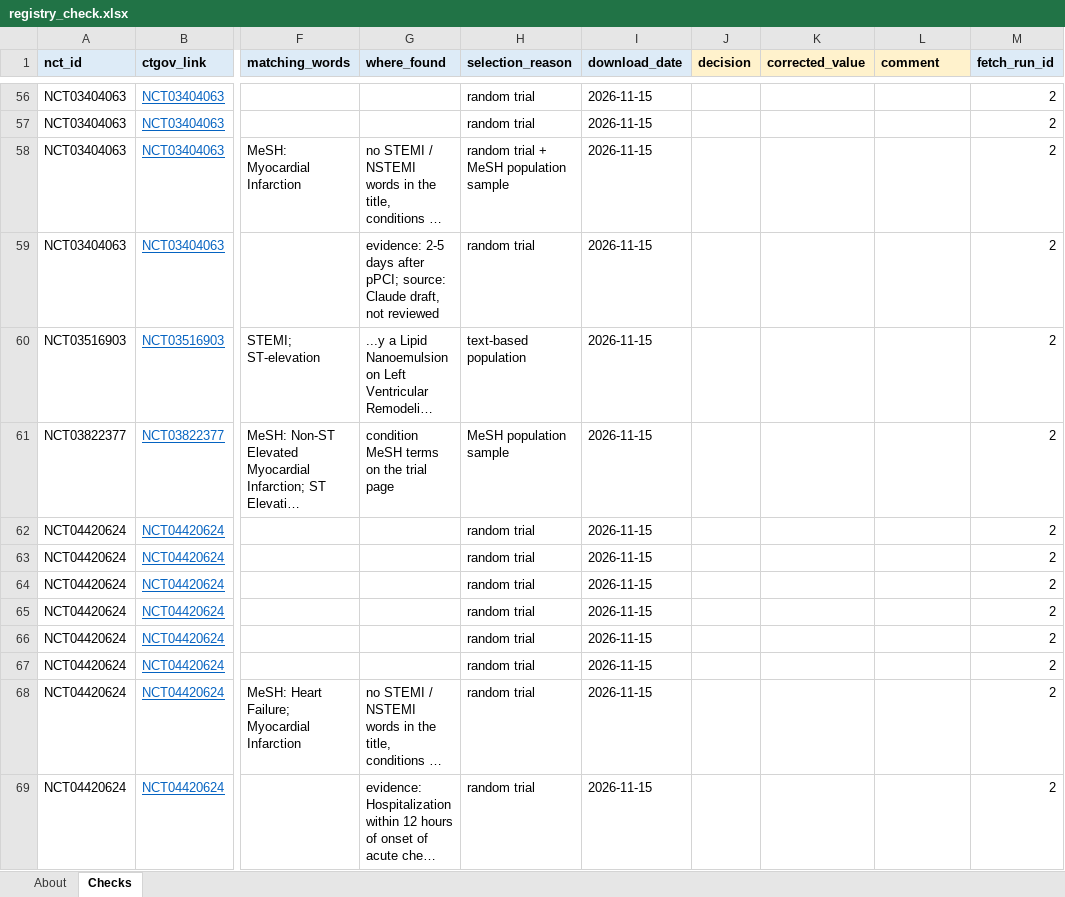
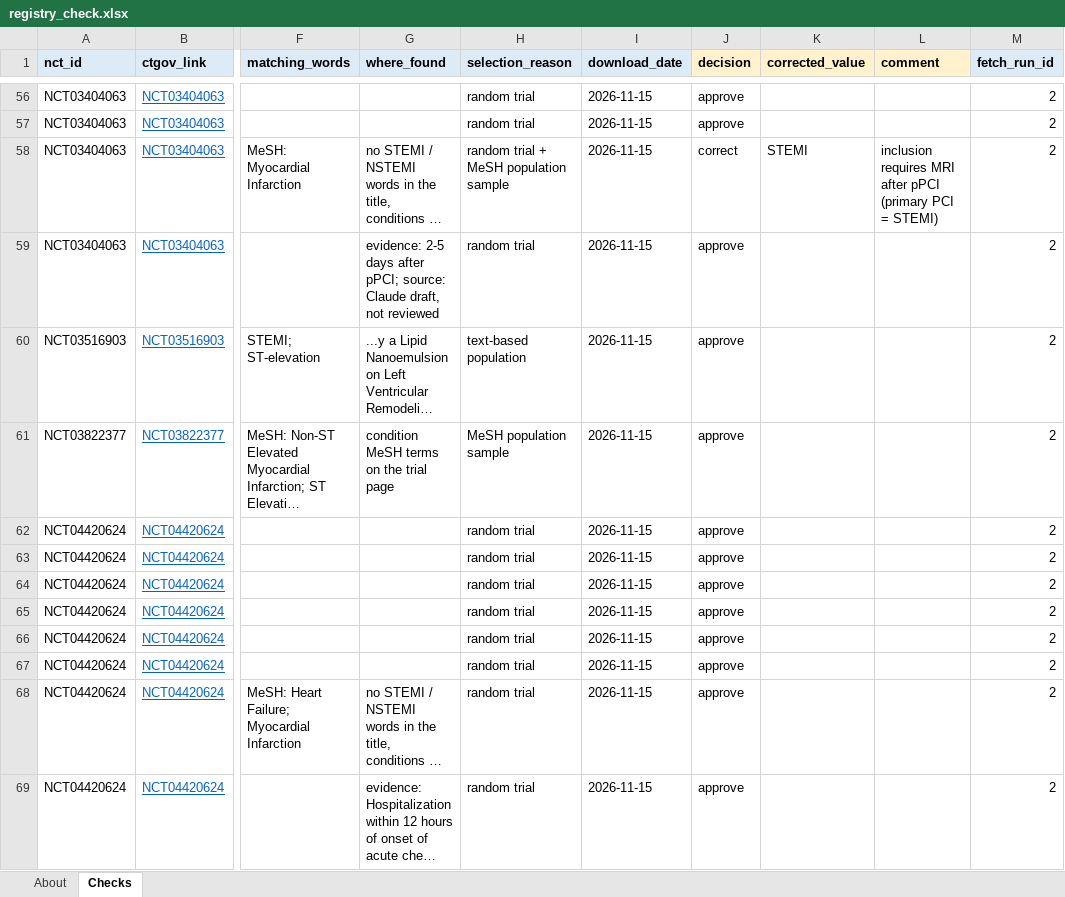
Before and after one commit to LeosphereMD/mi-clinical-trials-database, an Excel workbook: review/registry_check.xlsx, sheet Checks, drawn as a sheet; only a part is shown, gaps mark what is left out; long unchanged cells end in …; values as stored, in another font and other column widths than the file's, no borders; the diff covers the shown part only; the diff names each change by its address in the sheet, - before the commit and + after, or states it on an @@ line.

```diff
--- a/review/registry_check.xlsx (sheet Checks)
+++ b/review/registry_check.xlsx (sheet Checks)
-J56:J57 (decision): (empty)
+J56:J57 (decision): approve
-J58 (decision): (empty)
+J58 (decision): correct
-K58 (corrected_value): (empty)
+K58 (corrected_value): STEMI
-L58 (comment): (empty)
+L58 (comment): inclusion requires MRI after pPCI (primary PCI = STEMI)
-J59:J69 (decision): (empty)
+J59:J69 (decision): approve
```
Also changed, not shown: 105 edited cells elsewhere in this sheet, 4 other files.
